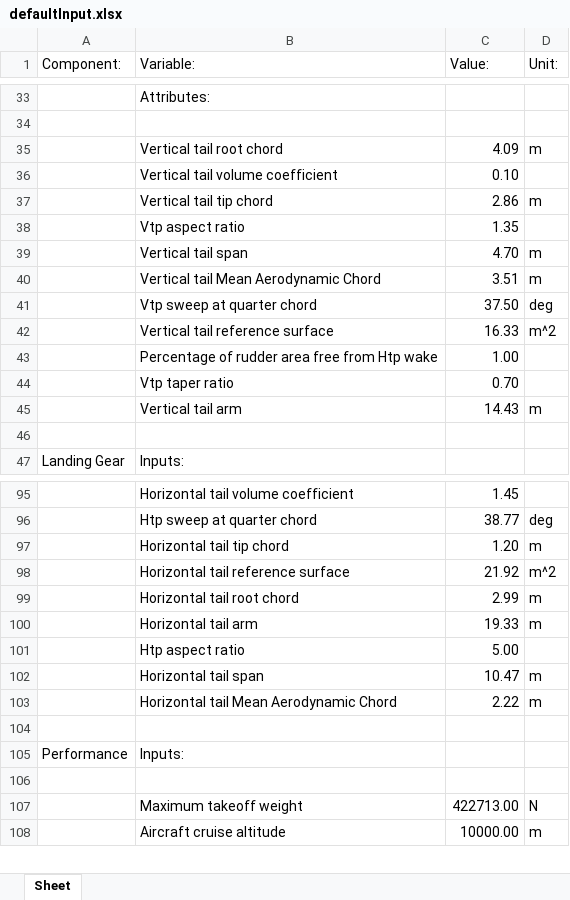
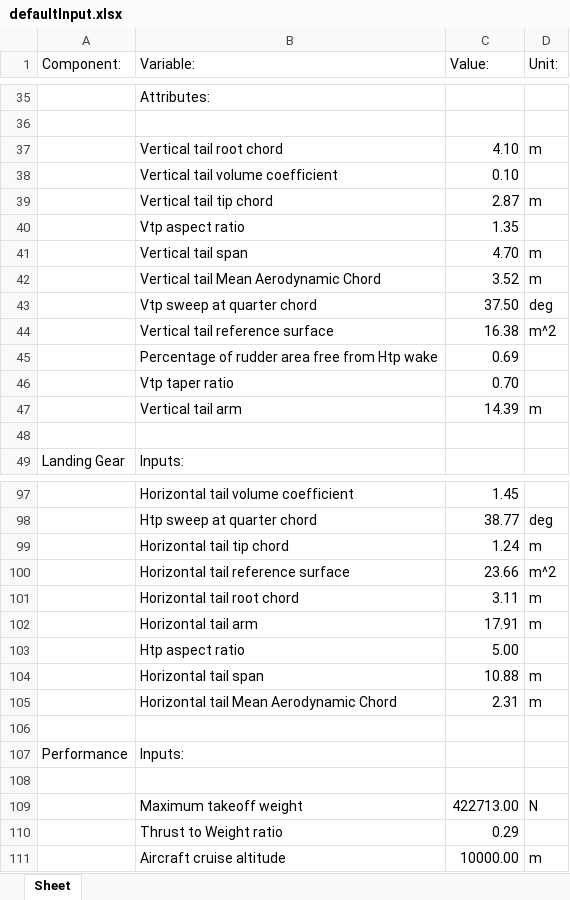
Before and after one commit to JZamboni/KBE_final, an Excel workbook: Input/Files/defaultInput.xlsx, sheet Sheet, drawn as a sheet; only a part is shown, gaps mark what is left out; values as stored, in another font and other column widths than the file's, no borders; addresses are those after the commit; the diff covers the shown part only; the diff names each change by its address in the sheet, - before the commit and + after, or states it on an @@ line.

```diff
--- a/Input/Files/defaultInput.xlsx (sheet Sheet)
+++ b/Input/Files/defaultInput.xlsx (sheet Sheet)
-C37 (Value:): 4.09
+C37 (Value:): 4.10
-C39 (Value:): 2.86
+C39 (Value:): 2.87
-C42 (Value:): 3.51
+C42 (Value:): 3.52
-C44 (Value:): 16.33
+C44 (Value:): 16.38
-C45 (Value:): 1.00
+C45 (Value:): 0.69
-C47 (Value:): 14.43
+C47 (Value:): 14.39
-C99 (Value:): 1.20
+C99 (Value:): 1.24
-C100 (Value:): 21.92
+C100 (Value:): 23.66
-C101 (Value:): 2.99
+C101 (Value:): 3.11
-C102 (Value:): 19.33
+C102 (Value:): 17.91
-C104 (Value:): 10.47
+C104 (Value:): 10.88
-C105 (Value:): 2.22
+C105 (Value:): 2.31
+row 110:  | Thrust to Weight ratio | 0.29
```
Also changed, not shown: 11 added rows, 1 removed row, 5 moved rows and 4 edited cells elsewhere in this sheet, 3 other files.
